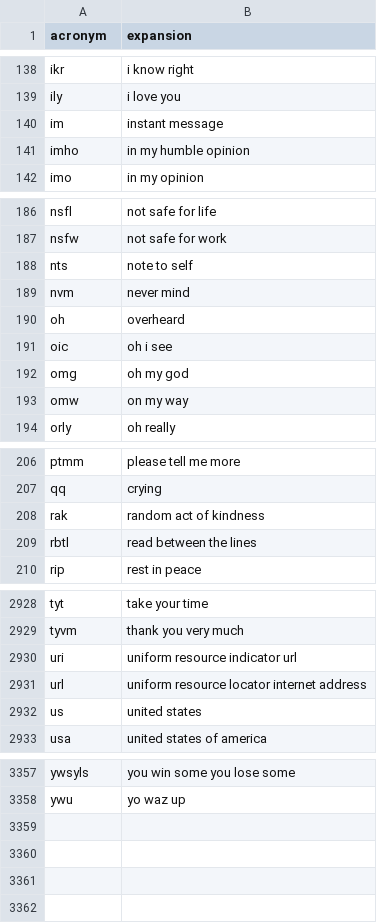
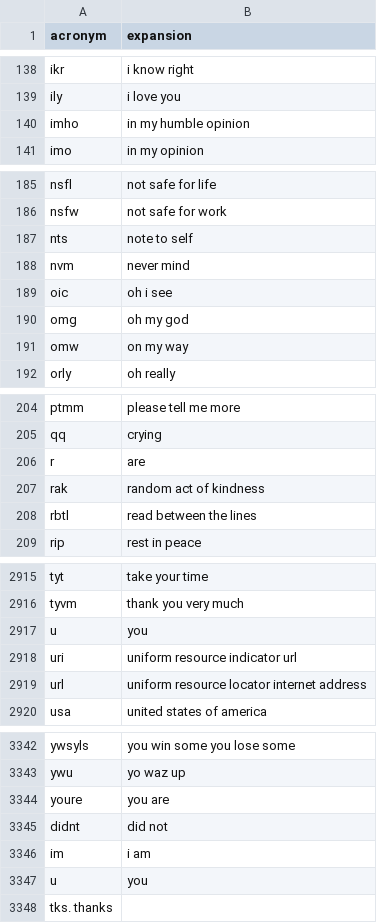
Before and after one commit to nlp-project-sentiment-analysis/sentimental-analysis, a CSV file: datasets/abbreviations.csv, drawn as a sheet; only a part is shown, gaps mark what is left out; removed rows and columns are numbered as before the commit, all else as after; the diff covers the shown part only; the diff names each change by its address in the sheet, - before the commit and + after, or states it on an @@ line.

```diff
--- a/datasets/abbreviations.csv
+++ b/datasets/abbreviations.csv
-row 140: im | instant message
-row 190: oh | overheard
+row 206: r | are
+row 2917: u | you
-row 2932: us | united states
+row 3344: youre | you are
+row 3345: didnt | did not
+row 3346: im | i am
+row 3347: u | you
+row 3348: tks. thanks
```
Also changed, not shown: 14 removed rows elsewhere in this file, datasets/emoji.csv, datasets/emoticons.csv.
